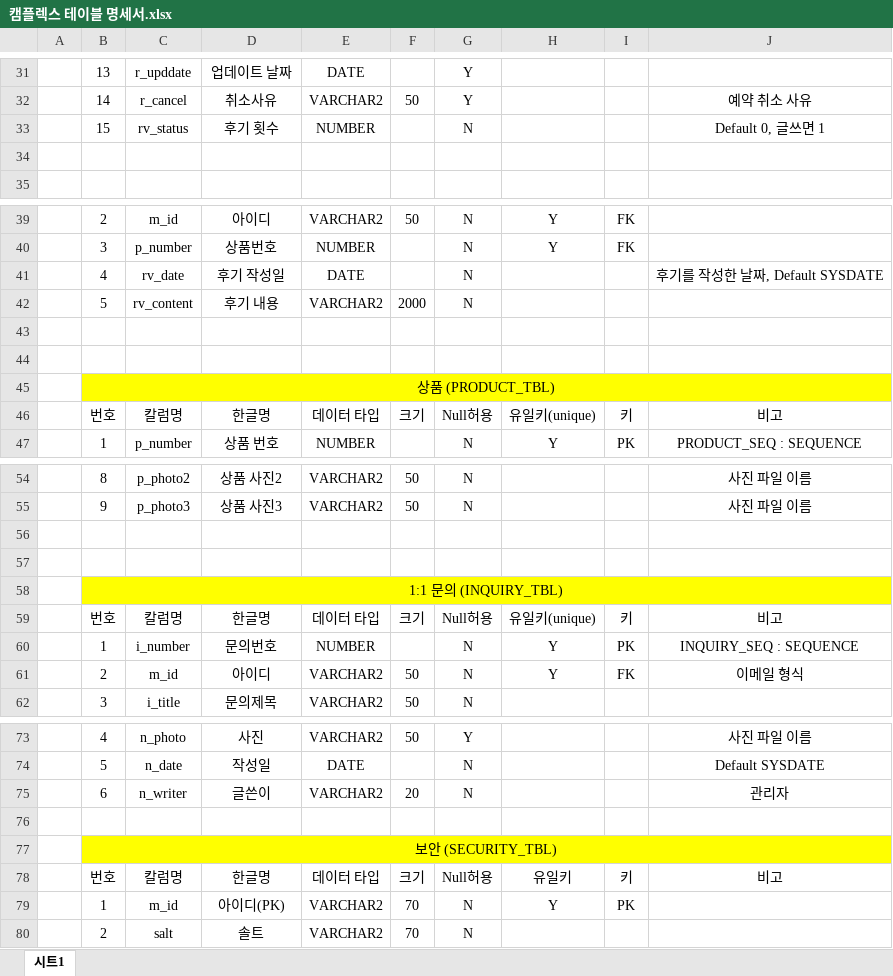
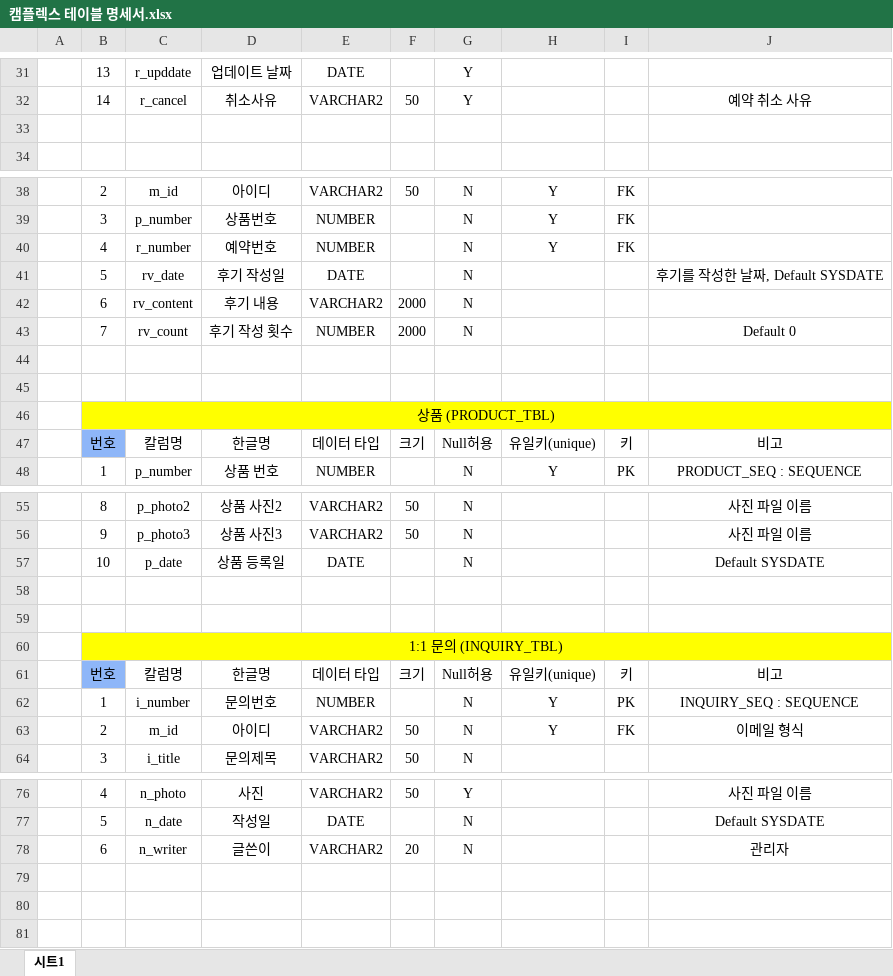
Before and after one commit to seoulsudal/CamFlexProject, an Excel workbook: 프로젝트 산출물/5. 테이블명세서/캠플렉스 테이블 명세서.xlsx, sheet 시트1, drawn as a sheet; only a part is shown, gaps mark what is left out; values as stored, in another font and other column widths than the file's, no borders; removed rows and columns are numbered as before the commit, all else as after; the diff covers the shown part only; the diff names each change by its address in the sheet, - before the commit and + after, or states it on an @@ line.

```diff
--- a/프로젝트 산출물/5. 테이블명세서/캠플렉스 테이블 명세서.xlsx (sheet 시트1)
+++ b/프로젝트 산출물/5. 테이블명세서/캠플렉스 테이블 명세서.xlsx (sheet 시트1)
-row 33:  | 15 | rv_status | 후기 횟수 | NUMBER |  | N |  |  | Default 0, 글쓰면 1
+row 40:  | 4 | r_number | 예약번호 | NUMBER |  | N | Y | FK
-B41: 4
+B41: 5
-B42: 5
+B42: 6
+row 43:  | 7 | rv_count | 후기 작성 횟수 | NUMBER | 2000 | N |  |  | Default 0
-B47 fill: none
+B47 fill: #8EB6F8
+row 57:  | 10 | p_date | 상품 등록일 | DATE |  | N |  |  | Default SYSDATE
-B61 fill: none
+B61 fill: #8EB6F8
-row 76: (empty)
-row 77:  | 보안 (SECURITY_TBL)
-row 78:  | 번호 | 칼럼명 | 한글명 | 데이터 타입 | 크기 | Null허용 | 유일키 | 키 | 비고
-row 79:  | 1 | m_id | 아이디(PK) | VARCHAR2 | 70 | N | Y | PK
-row 80:  | 2 | salt | 솔트 | VARCHAR2 | 70 | N
```
Also changed, not shown: 1 added row, 3 edited cells and cell formats elsewhere in this sheet, 프로젝트 산출물/10. 구조명세서/캠플렉스 프로젝트 구조명세서.xlsx, 프로젝트 산출물/11.일정관리/캠플렉스 일정관리.xlsx, 37 other files.
